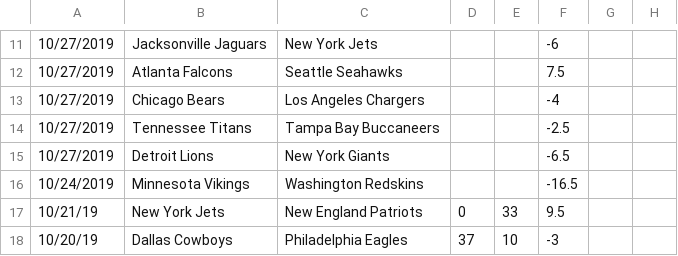
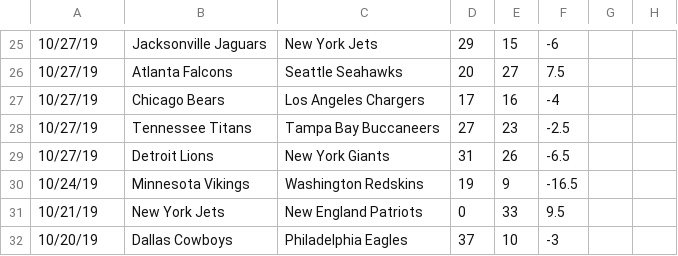
Before and after one commit to JoshKimmelman/Minesweeper, a CSV file: nfl.csv, drawn as a sheet; only a part is shown, gaps mark what is left out; addresses are those after the commit; the diff covers the shown part only; the diff names each change by its address in the sheet, - before the commit and + after, or states it on an @@ line.

```diff
--- a/nfl.csv
+++ b/nfl.csv
-A25:A29: 10/27/2019
+A25:A29: 10/27/19
-D25: (empty)
+D25: 29
-E25: (empty)
+E25: 15
-D26: (empty)
+D26: 20
-E26: (empty)
+E26: 27
-D27: (empty)
+D27: 17
-E27: (empty)
+E27: 16
-D28: (empty)
+D28: 27
-E28: (empty)
+E28: 23
-D29: (empty)
+D29: 31
-E29: (empty)
+E29: 26
-A30: 10/24/2019
+A30: 10/24/19
-D30: (empty)
+D30: 19
-E30: (empty)
+E30: 9
```
Also changed, not shown: 14 added rows and 27 edited cells elsewhere in this file.
